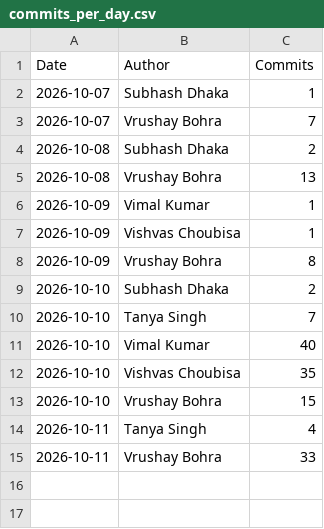
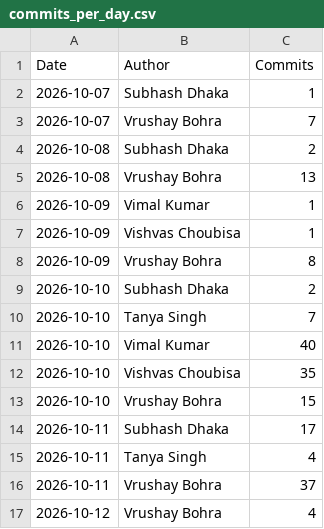
Before and after one commit to bohra0022/A-multitenat-pos-system, a CSV file: reports/04-weekly-progress/commits_per_day.csv, drawn as a sheet.

```diff
--- a/reports/04-weekly-progress/commits_per_day.csv
+++ b/reports/04-weekly-progress/commits_per_day.csv
@@ -13,3 +13,5 @@
 2026-10-10,Vrushay Bohra,15
+2026-10-11,Subhash Dhaka,17
 2026-10-11,Tanya Singh,4
-2026-10-11,Vrushay Bohra,33
+2026-10-11,Vrushay Bohra,37
+2026-10-12,Vrushay Bohra,4
```
Also changed, not shown: reports/04-weekly-progress/frontend_summary.csv, reports/04-weekly-progress/frontend_work_log.csv, 1 other file.
